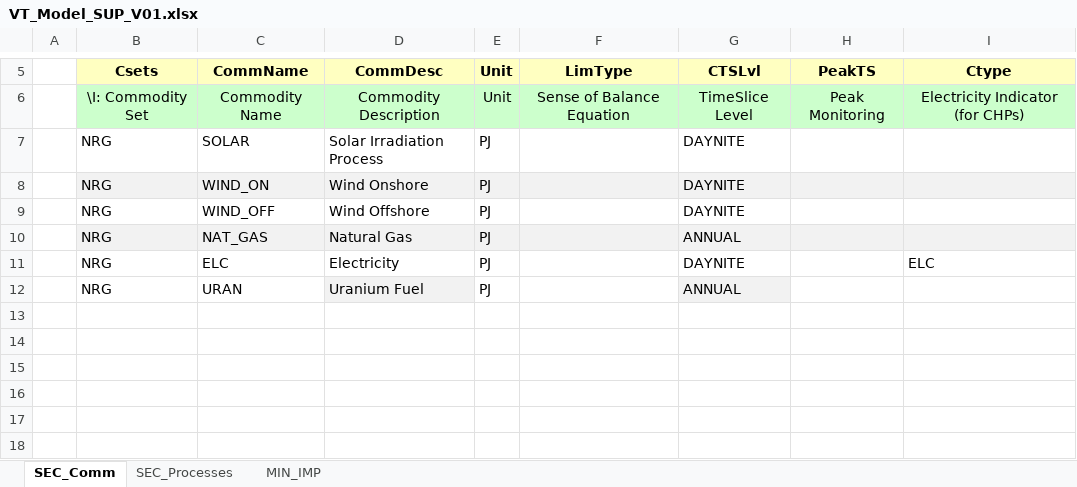
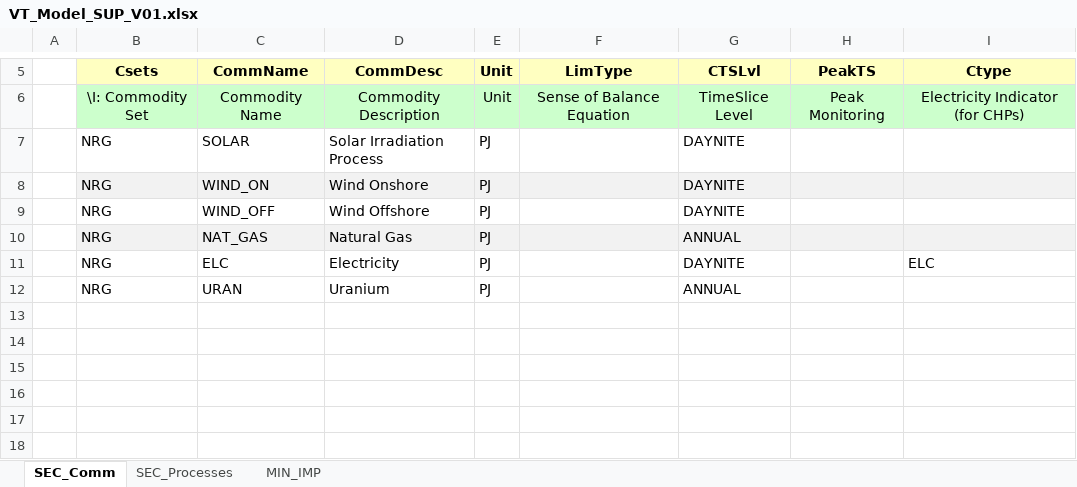
Before and after one commit to yainge/MSc_SELECT, an Excel workbook: VT_Model_SUP_V01.xlsx, sheet SEC_Comm, drawn as a sheet; only a part is shown, gaps mark what is left out; values as stored, in another font and other column widths than the file's, no borders; the diff names each change by its address in the sheet, - before the commit and + after, or states it on an @@ line.

```diff
--- a/VT_Model_SUP_V01.xlsx (sheet SEC_Comm)
+++ b/VT_Model_SUP_V01.xlsx (sheet SEC_Comm)
-D12 (CommDesc): Uranium Fuel
+D12 (CommDesc): Uranium
-D12 fill: #F2F2F2
+D12 fill: none
-G12 fill: #F2F2F2
+G12 fill: none
```
Also changed, not shown: sheet SEC_Processes, sheet MIN_IMP, formulas that keep their value, SysSettings.xlsx, 3 other files.
